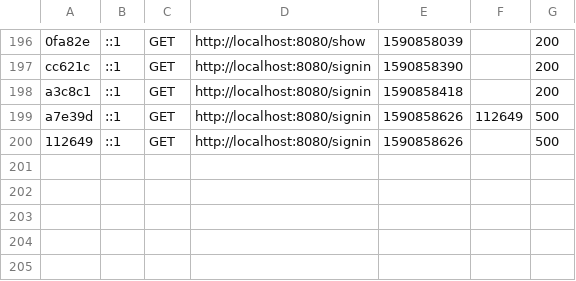
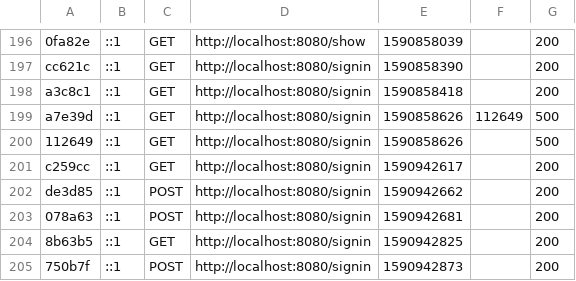
Before and after one commit to walidnemri/reservationWPWD, a CSV file: var/cache/dev/profiler/index.csv, drawn as a sheet; only a part is shown, gaps mark what is left out; the diff names each change by its address in the sheet, - before the commit and + after, or states it on an @@ line.

```diff
--- a/var/cache/dev/profiler/index.csv
+++ b/var/cache/dev/profiler/index.csv
+row 201: c259cc | ::1 | GET | http://localhost:8080/signin | 1590942617 |  | 200
+row 202: de3d85 | ::1 | POST | http://localhost:8080/signin | 1590942662 |  | 200
+row 203: 078a63 | ::1 | POST | http://localhost:8080/signin | 1590942681 |  | 200
+row 204: 8b63b5 | ::1 | GET | http://localhost:8080/signin | 1590942825 |  | 200
+row 205: 750b7f | ::1 | POST | http://localhost:8080/signin | 1590942873 |  | 200
```
Also changed, not shown: 59 other files.
